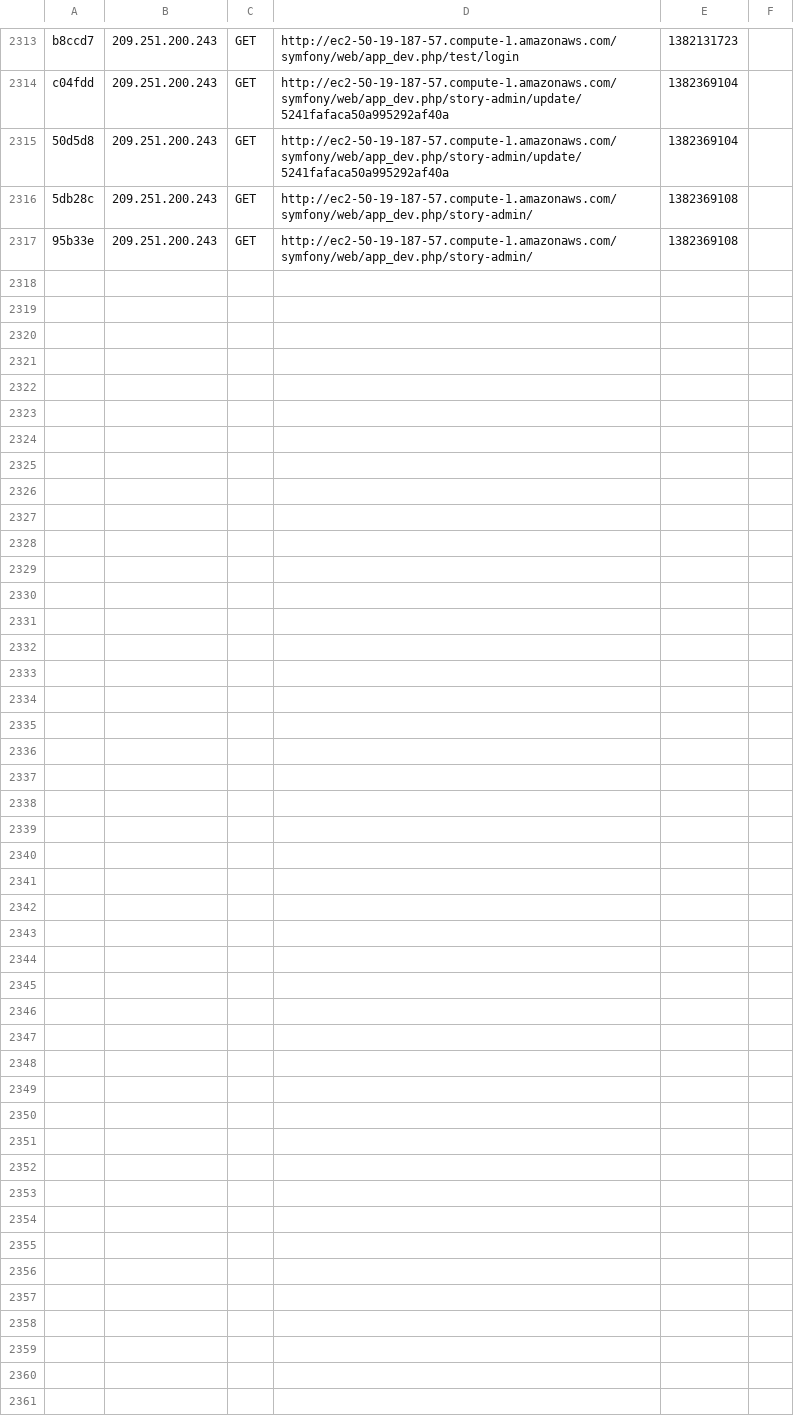
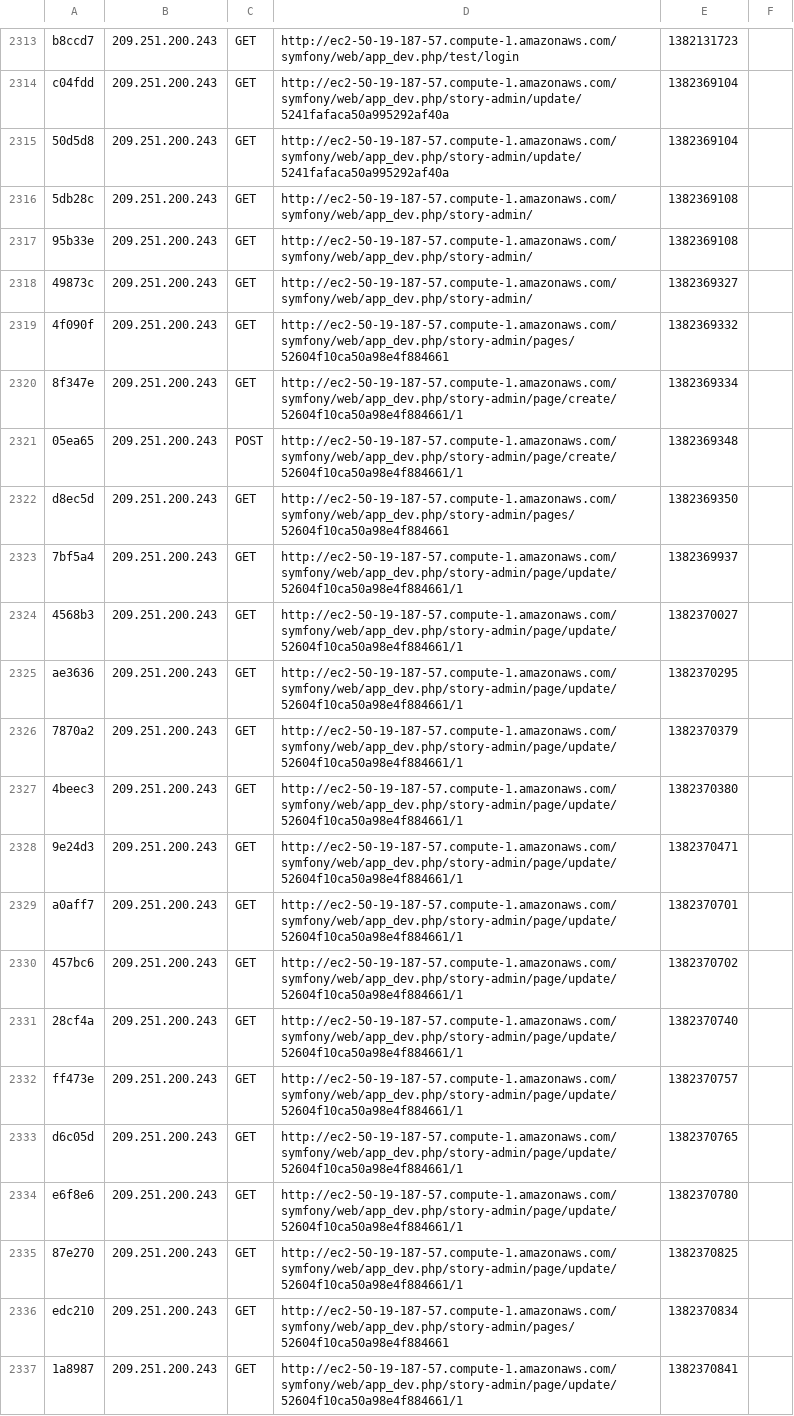
Before and after one commit to waltertschwe/symfony2-mongodb-doctrine-orm-setup, a CSV file: app/cache/dev/profiler/index.csv, drawn as a sheet; only a part is shown, gaps mark what is left out; the diff covers the shown part only; the diff names each change by its address in the sheet, - before the commit and + after, or states it on an @@ line.

```diff
--- a/app/cache/dev/profiler/index.csv
+++ b/app/cache/dev/profiler/index.csv
+row 2318: 49873c | 209.251.200.243 | GET | http://ec2-50-19-187-57.compute-1.amazonaws.com/symfony/web/app_dev.php/story-admin/ | 1382369327
+row 2319: 4f090f | 209.251.200.243 | GET | http://ec2-50-19-187-57.compute-1.amazonaws.com/symfony/web/app_dev.php/story-admin/pages/52604f10ca50a98e4f884661 | 1382369332
+row 2320: 8f347e | 209.251.200.243 | GET | http://ec2-50-19-187-57.compute-1.amazonaws.com/symfony/web/app_dev.php/story-admin/page/create/52604f10ca50a98e4f884661/1 | 1382369334
+row 2321: 05ea65 | 209.251.200.243 | POST | http://ec2-50-19-187-57.compute-1.amazonaws.com/symfony/web/app_dev.php/story-admin/page/create/52604f10ca50a98e4f884661/1 | 1382369348
+row 2322: d8ec5d | 209.251.200.243 | GET | http://ec2-50-19-187-57.compute-1.amazonaws.com/symfony/web/app_dev.php/story-admin/pages/52604f10ca50a98e4f884661 | 1382369350
+row 2323: 7bf5a4 | 209.251.200.243 | GET | http://ec2-50-19-187-57.compute-1.amazonaws.com/symfony/web/app_dev.php/story-admin/page/update/52604f10ca50a98e4f884661/1 | 1382369937
+row 2324: 4568b3 | 209.251.200.243 | GET | http://ec2-50-19-187-57.compute-1.amazonaws.com/symfony/web/app_dev.php/story-admin/page/update/52604f10ca50a98e4f884661/1 | 1382370027
+row 2325: ae3636 | 209.251.200.243 | GET | http://ec2-50-19-187-57.compute-1.amazonaws.com/symfony/web/app_dev.php/story-admin/page/update/52604f10ca50a98e4f884661/1 | 1382370295
+row 2326: 7870a2 | 209.251.200.243 | GET | http://ec2-50-19-187-57.compute-1.amazonaws.com/symfony/web/app_dev.php/story-admin/page/update/52604f10ca50a98e4f884661/1 | 1382370379
+row 2327: 4beec3 | 209.251.200.243 | GET | http://ec2-50-19-187-57.compute-1.amazonaws.com/symfony/web/app_dev.php/story-admin/page/update/52604f10ca50a98e4f884661/1 | 1382370380
+row 2328: 9e24d3 | 209.251.200.243 | GET | http://ec2-50-19-187-57.compute-1.amazonaws.com/symfony/web/app_dev.php/story-admin/page/update/52604f10ca50a98e4f884661/1 | 1382370471
+row 2329: a0aff7 | 209.251.200.243 | GET | http://ec2-50-19-187-57.compute-1.amazonaws.com/symfony/web/app_dev.php/story-admin/page/update/52604f10ca50a98e4f884661/1 | 1382370701
+row 2330: 457bc6 | 209.251.200.243 | GET | http://ec2-50-19-187-57.compute-1.amazonaws.com/symfony/web/app_dev.php/story-admin/page/update/52604f10ca50a98e4f884661/1 | 1382370702
+row 2331: 28cf4a | 209.251.200.243 | GET | http://ec2-50-19-187-57.compute-1.amazonaws.com/symfony/web/app_dev.php/story-admin/page/update/52604f10ca50a98e4f884661/1 | 1382370740
+row 2332: ff473e | 209.251.200.243 | GET | http://ec2-50-19-187-57.compute-1.amazonaws.com/symfony/web/app_dev.php/story-admin/page/update/52604f10ca50a98e4f884661/1 | 1382370757
+row 2333: d6c05d | 209.251.200.243 | GET | http://ec2-50-19-187-57.compute-1.amazonaws.com/symfony/web/app_dev.php/story-admin/page/update/52604f10ca50a98e4f884661/1 | 1382370765
+row 2334: e6f8e6 | 209.251.200.243 | GET | http://ec2-50-19-187-57.compute-1.amazonaws.com/symfony/web/app_dev.php/story-admin/page/update/52604f10ca50a98e4f884661/1 | 1382370780
+row 2335: 87e270 | 209.251.200.243 | GET | http://ec2-50-19-187-57.compute-1.amazonaws.com/symfony/web/app_dev.php/story-admin/page/update/52604f10ca50a98e4f884661/1 | 1382370825
+row 2336: edc210 | 209.251.200.243 | GET | http://ec2-50-19-187-57.compute-1.amazonaws.com/symfony/web/app_dev.php/story-admin/pages/52604f10ca50a98e4f884661 | 1382370834
+row 2337: 1a8987 | 209.251.200.243 | GET | http://ec2-50-19-187-57.compute-1.amazonaws.com/symfony/web/app_dev.php/story-admin/page/update/52604f10ca50a98e4f884661/1 | 1382370841
```
Also changed, not shown: 16 added rows elsewhere in this file, 49 other files.
